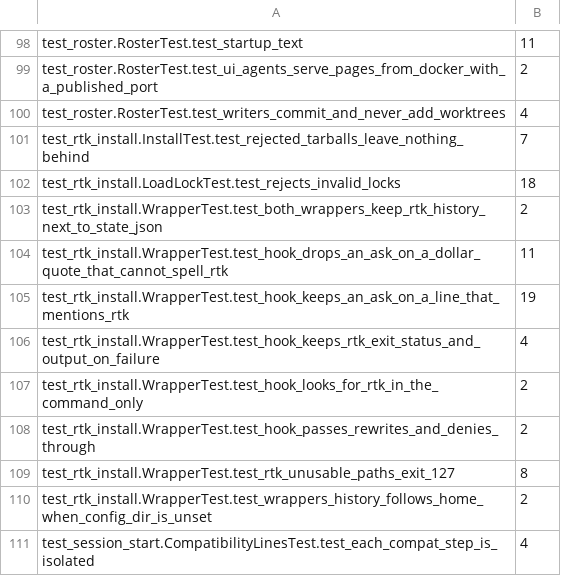
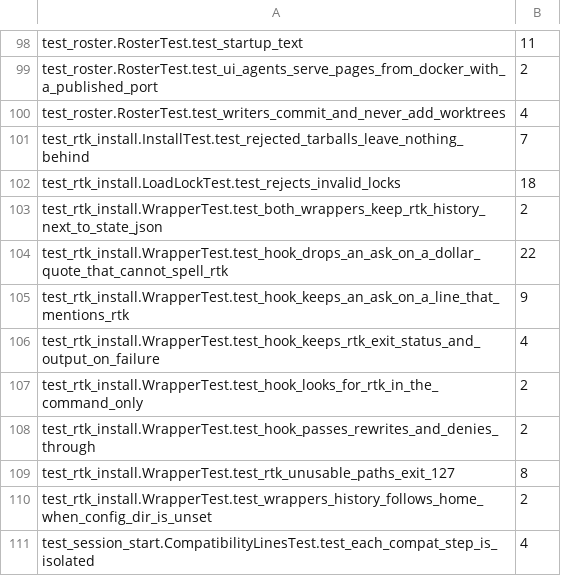
Before and after one commit to rbonweb/anthology, a TSV file: port/python-test-rows.tsv, drawn as a sheet; only a part is shown, gaps mark what is left out.

```diff
--- a/port/python-test-rows.tsv
+++ b/port/python-test-rows.tsv
@@ -103,4 +103,4 @@ test_rtk_install.LoadLockTest.test_rejects_invalid_locks	18
 test_rtk_install.WrapperTest.test_both_wrappers_keep_rtk_history_next_to_state_json	2
-test_rtk_install.WrapperTest.test_hook_drops_an_ask_on_a_dollar_quote_that_cannot_spell_rtk	11
-test_rtk_install.WrapperTest.test_hook_keeps_an_ask_on_a_line_that_mentions_rtk	19
+test_rtk_install.WrapperTest.test_hook_drops_an_ask_on_a_dollar_quote_that_cannot_spell_rtk	22
+test_rtk_install.WrapperTest.test_hook_keeps_an_ask_on_a_line_that_mentions_rtk	9
 test_rtk_install.WrapperTest.test_hook_keeps_rtk_exit_status_and_output_on_failure	4
```
Also changed, not shown: 3 other files.
